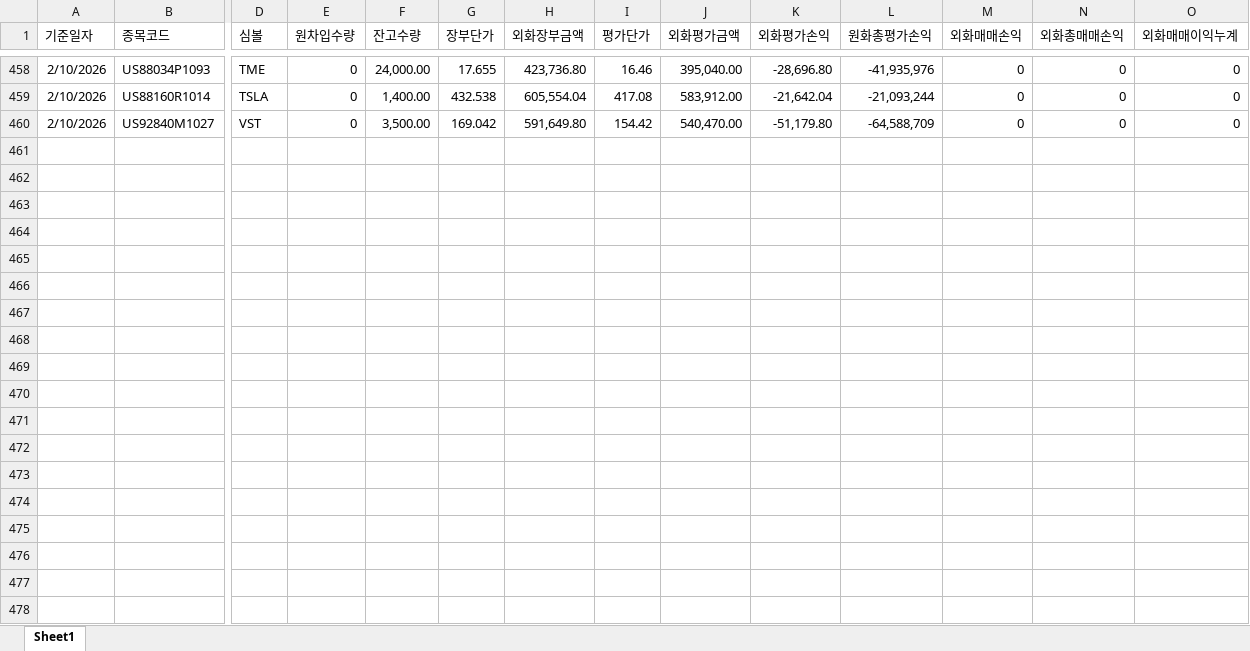
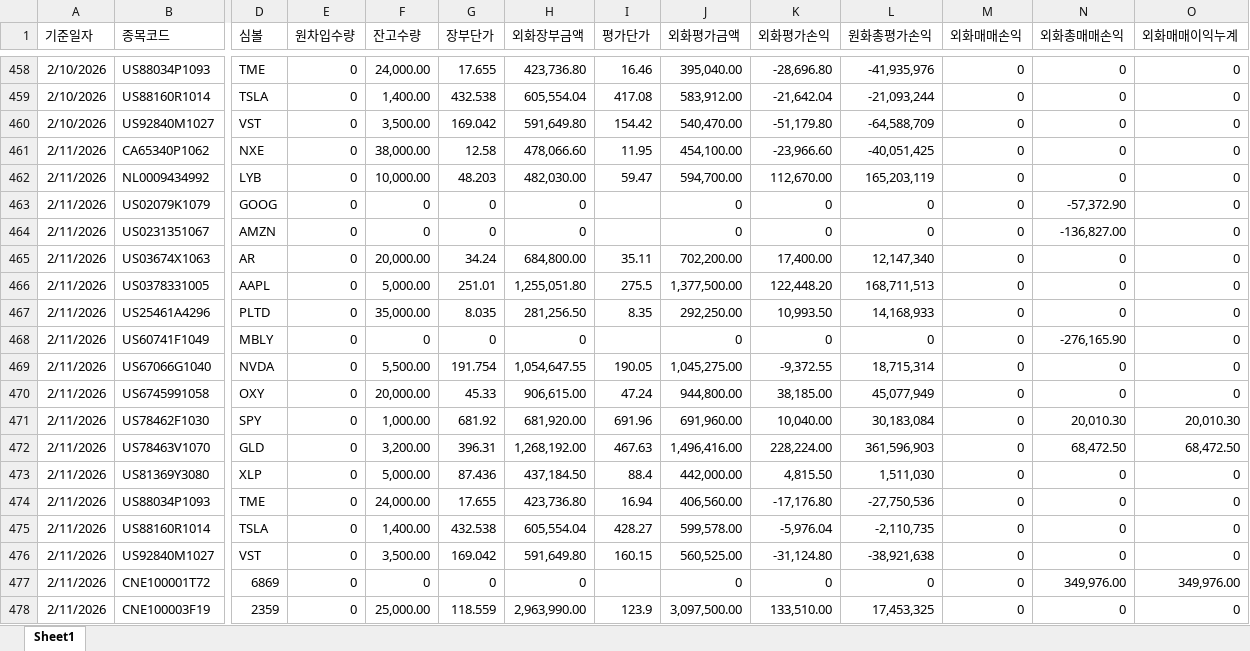
Before and after one commit to haazzang/Team_dashboard, an Excel workbook: 2026_멀티.xlsx, sheet Sheet1, drawn as a sheet; only a part is shown, gaps mark what is left out; values as stored, in another font and other column widths than the file's, no borders; rows hold the shown columns only; the diff covers the shown part only; the diff names each change by its address in the sheet, - before the commit and + after, or states it on an @@ line.

Commit message:
Update 2026_멀티.xlsx (2026-02-12 13:25:56)

```diff
--- a/2026_멀티.xlsx (sheet Sheet1)
+++ b/2026_멀티.xlsx (sheet Sheet1)
+row 461: 2/11/2026 | CA65340P1062 | NXE | 0 | 38,000.00 | 12.58 | 478,066.60 | 11.95 | 454,100.00 | -23,966.60 | -40,051,425 | 0 | 0 | 0
+row 462: 2/11/2026 | NL0009434992 | LYB | 0 | 10,000.00 | 48.203 | 482,030.00 | 59.47 | 594,700.00 | 112,670.00 | 165,203,119 | 0 | 0 | 0
+row 463: 2/11/2026 | US02079K1079 | GOOG | 0 | 0 | 0 | 0 |  | 0 | 0 | 0 | 0 | -57,372.90 | 0
+row 464: 2/11/2026 | US0231351067 | AMZN | 0 | 0 | 0 | 0 |  | 0 | 0 | 0 | 0 | -136,827.00 | 0
+row 465: 2/11/2026 | US03674X1063 | AR | 0 | 20,000.00 | 34.24 | 684,800.00 | 35.11 | 702,200.00 | 17,400.00 | 12,147,340 | 0 | 0 | 0
+row 466: 2/11/2026 | US0378331005 | AAPL | 0 | 5,000.00 | 251.01 | 1,255,051.80 | 275.5 | 1,377,500.00 | 122,448.20 | 168,711,513 | 0 | 0 | 0
+row 467: 2/11/2026 | US25461A4296 | PLTD | 0 | 35,000.00 | 8.035 | 281,256.50 | 8.35 | 292,250.00 | 10,993.50 | 14,168,933 | 0 | 0 | 0
+row 468: 2/11/2026 | US60741F1049 | MBLY | 0 | 0 | 0 | 0 |  | 0 | 0 | 0 | 0 | -276,165.90 | 0
+row 469: 2/11/2026 | US67066G1040 | NVDA | 0 | 5,500.00 | 191.754 | 1,054,647.55 | 190.05 | 1,045,275.00 | -9,372.55 | 18,715,314 | 0 | 0 | 0
+row 470: 2/11/2026 | US6745991058 | OXY | 0 | 20,000.00 | 45.33 | 906,615.00 | 47.24 | 944,800.00 | 38,185.00 | 45,077,949 | 0 | 0 | 0
+row 471: 2/11/2026 | US78462F1030 | SPY | 0 | 1,000.00 | 681.92 | 681,920.00 | 691.96 | 691,960.00 | 10,040.00 | 30,183,084 | 0 | 20,010.30 | 20,010.30
+row 472: 2/11/2026 | US78463V1070 | GLD | 0 | 3,200.00 | 396.31 | 1,268,192.00 | 467.63 | 1,496,416.00 | 228,224.00 | 361,596,903 | 0 | 68,472.50 | 68,472.50
+row 473: 2/11/2026 | US81369Y3080 | XLP | 0 | 5,000.00 | 87.436 | 437,184.50 | 88.4 | 442,000.00 | 4,815.50 | 1,511,030 | 0 | 0 | 0
+row 474: 2/11/2026 | US88034P1093 | TME | 0 | 24,000.00 | 17.655 | 423,736.80 | 16.94 | 406,560.00 | -17,176.80 | -27,750,536 | 0 | 0 | 0
+row 475: 2/11/2026 | US88160R1014 | TSLA | 0 | 1,400.00 | 432.538 | 605,554.04 | 428.27 | 599,578.00 | -5,976.04 | -2,110,735 | 0 | 0 | 0
+row 476: 2/11/2026 | US92840M1027 | VST | 0 | 3,500.00 | 169.042 | 591,649.80 | 160.15 | 560,525.00 | -31,124.80 | -38,921,638 | 0 | 0 | 0
+row 477: 2/11/2026 | CNE100001T72 | 6869 | 0 | 0 | 0 | 0 |  | 0 | 0 | 0 | 0 | 349,976.00 | 349,976.00
+row 478: 2/11/2026 | CNE100003F19 | 2359 | 0 | 25,000.00 | 118.559 | 2,963,990.00 | 123.9 | 3,097,500.00 | 133,510.00 | 17,453,325 | 0 | 0 | 0
```
Also changed, not shown: 40 added rows elsewhere in this sheet.
